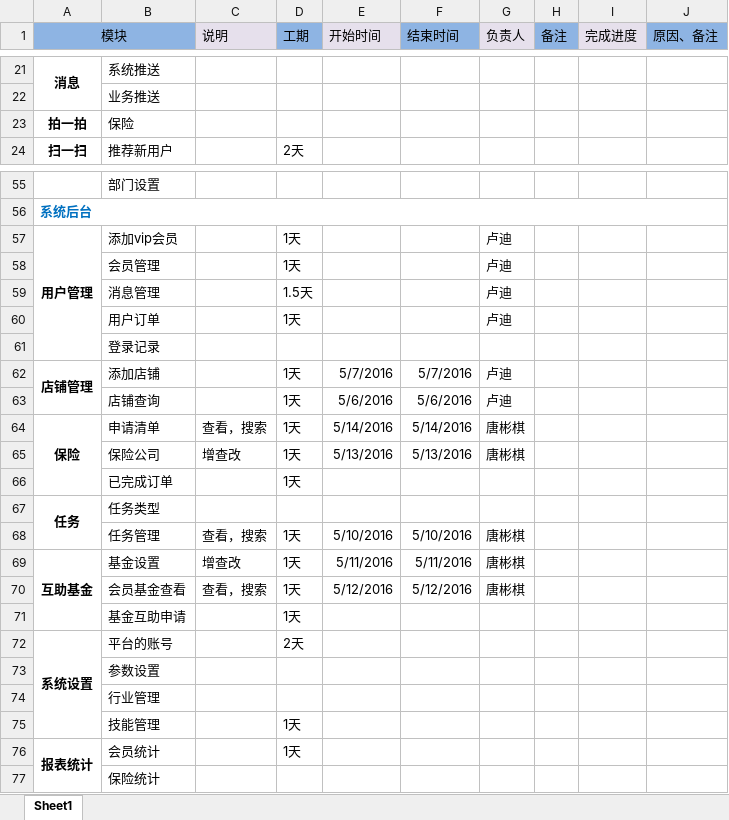
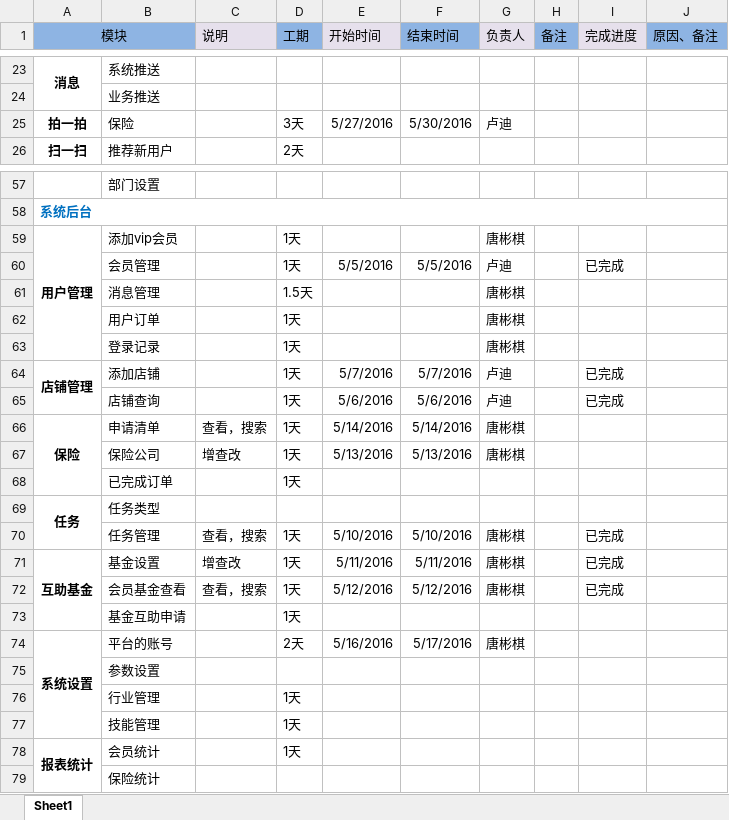
Before and after one commit to ludycool/TY_TireTreasure, an Excel workbook: doc/3w联盟微信开发计划表.xlsx, sheet Sheet1, drawn as a sheet; only a part is shown, gaps mark what is left out; values as stored, in another font and other column widths than the file's, no borders; removed rows and columns are numbered as before the commit, all else as after; the diff covers the shown part only; the diff names each change by its address in the sheet, - before the commit and + after, or states it on an @@ line.

```diff
--- a/doc/3w联盟微信开发计划表.xlsx (sheet Sheet1)
+++ b/doc/3w联盟微信开发计划表.xlsx (sheet Sheet1)
-D25 (工期): (empty)
+D25 (工期): 3天
-E25 (开始时间): (empty)
+E25 (开始时间): 5/27/2016
-F25 (结束时间): (empty)
+F25 (结束时间): 5/30/2016
-G25 (负责人): (empty)
+G25 (负责人): 卢迪
-G59 (负责人): 卢迪
+G59 (负责人): 唐彬棋
-E60 (开始时间): (empty)
+E60 (开始时间): 5/5/2016
-F60 (结束时间): (empty)
+F60 (结束时间): 5/5/2016
-I60 (完成进度): (empty)
+I60 (完成进度): 已完成
-G61:G62 (负责人): 卢迪
+G61:G62 (负责人): 唐彬棋
-row 61:  | 登录记录
+row 63:  | 登录记录 |  | 1天 |  |  | 唐彬棋
-I64:I65 (完成进度): (empty)
+I64:I65 (完成进度): 已完成
-I70:I72 (完成进度): (empty)
+I70:I72 (完成进度): 已完成
-E74 (开始时间): (empty)
+E74 (开始时间): 5/16/2016
-F74 (结束时间): (empty)
+F74 (结束时间): 5/17/2016
-G74 (负责人): (empty)
+G74 (负责人): 唐彬棋
-D76 (工期): (empty)
+D76 (工期): 1天
```
Also changed, not shown: 7 added rows, 5 removed rows and 18 edited cells elsewhere in this sheet.
